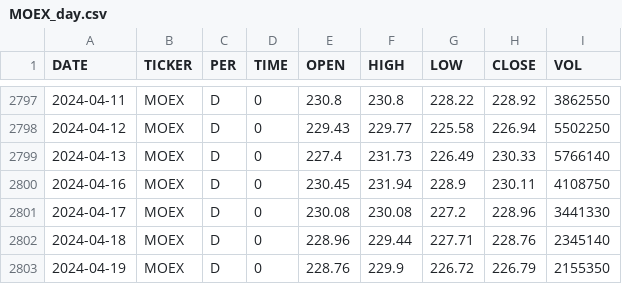
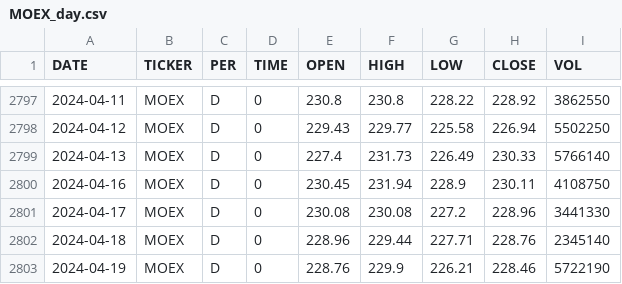
Before and after one commit to zakonreal/Stock, a CSV file: data/MOEX_day.csv, drawn as a sheet; only a part is shown, gaps mark what is left out.

```diff
--- a/data/MOEX_day.csv
+++ b/data/MOEX_day.csv
@@ -2802,2 +2802,2 @@ DATE,TICKER,PER,TIME,OPEN,HIGH,LOW,CLOSE,VOL
 2024-04-18,MOEX,D,0,228.96,229.44,227.71,228.76,2345140
-2024-04-19,MOEX,D,0,228.76,229.9,226.72,226.79,2155350
+2024-04-19,MOEX,D,0,228.76,229.9,226.21,228.46,5722190
```
Also changed, not shown: data/GAZP_day.csv, data/MSFO_MOEX.csv, 8 other files.
